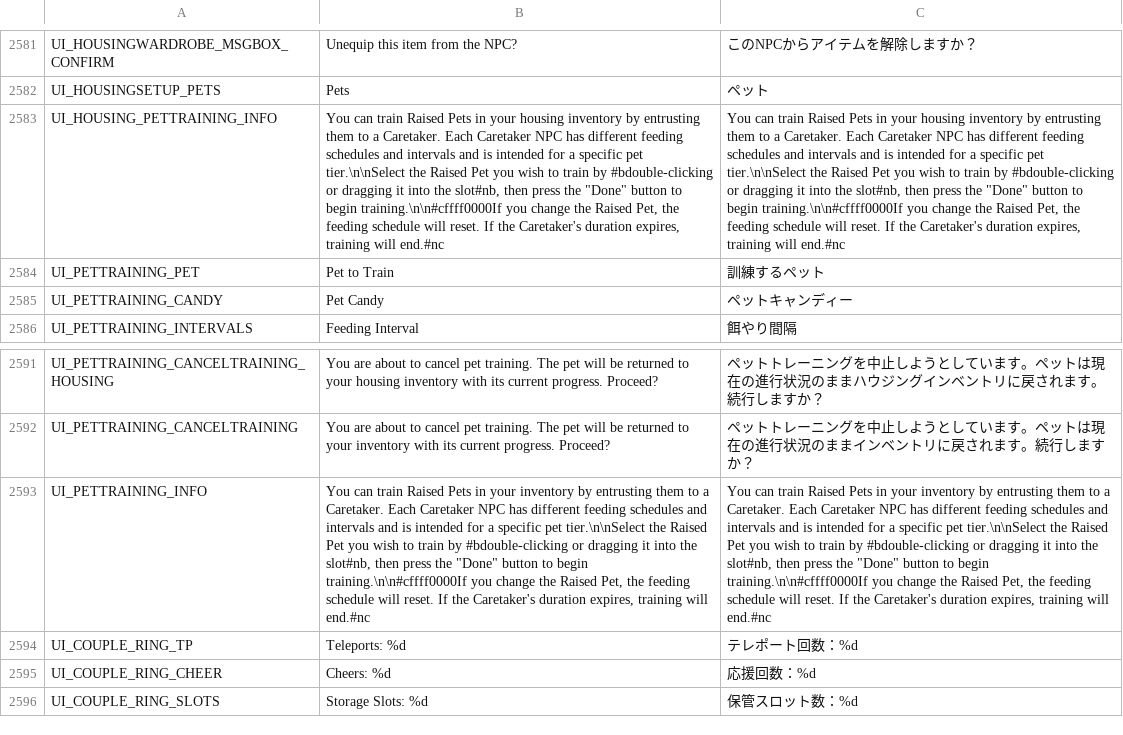
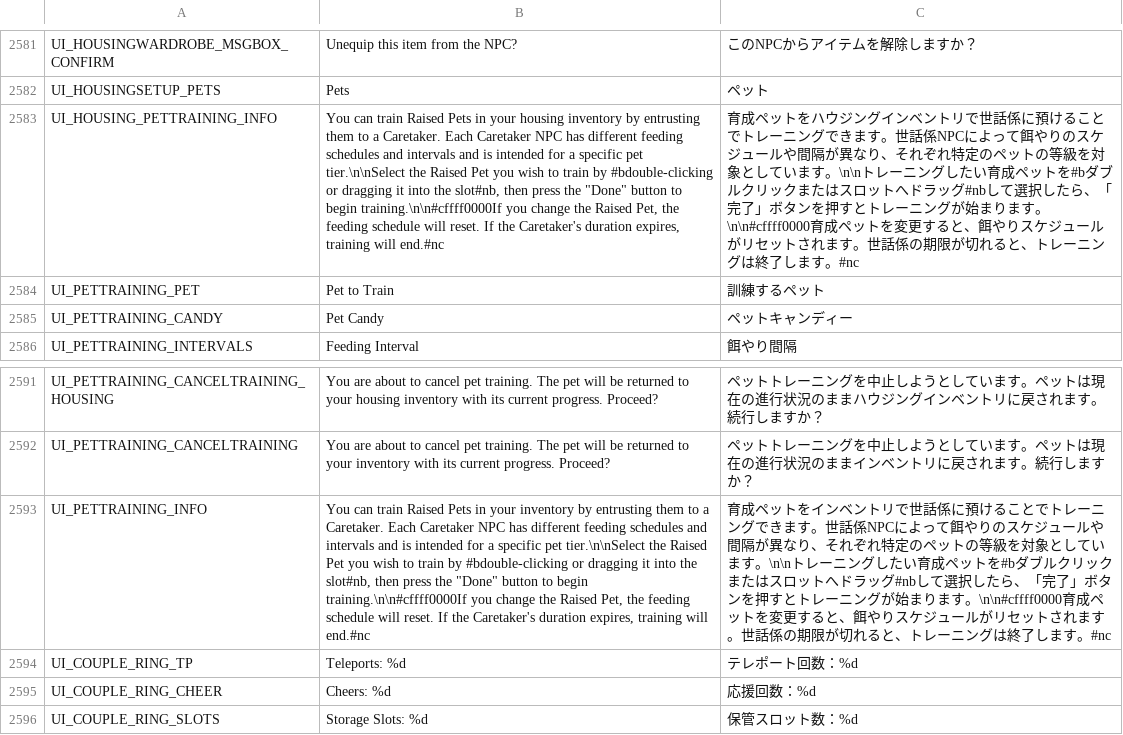
Before and after one commit to rica-augur/Flyff-Universe-Translations, a CSV file: Japanese/UI.csv, drawn as a sheet; only a part is shown, gaps mark what is left out; the diff names each change by its address in the sheet, - before the commit and + after, or states it on an @@ line.

Commit message:
[Japanese] Translate untranslated Pet Training info tooltips in UI.csv
Translates UI_PETTRAINING_INFO and UI_HOUSING_PETTRAINING_INFO, reusing
established terminology from Help.csv's equivalent pet training
explanation (育成ペット, 世話係) and TextClient.csv's pet tier wording.

```diff
--- a/Japanese/UI.csv
+++ b/Japanese/UI.csv
-C2583: You can train Raised Pets in your housing inventory by entrusting them to a Caretaker. Each Caretaker NPC has different feeding schedules and intervals and is intended for a specific pet tier.\n\nSelect the Raised Pet you wish to train by #bdouble-clicking or dragging it into the slot#nb, then press the "Done" button to begin training.\n\n#cffff0000If you change the Raised Pet, the feeding schedule will reset. If the Caretaker's duration expires, training will end.#nc
+C2583: 育成ペットをハウジングインベントリで世話係に預けることでトレーニングできます。世話係NPCによって餌やりのスケジュールや間隔が異なり、それぞれ特定のペットの等級を対象としています。\n\nトレーニングしたい育成ペットを#bダブルクリックまたはスロットへドラッグ#nbして選択したら、「完了」ボタンを押すとトレーニングが始まります。\n\n#cffff0000育成ペットを変更すると、餌やりスケジュールがリセットされます。世話係の期限が切れると、トレーニングは終了します。#nc
-C2593: You can train Raised Pets in your inventory by entrusting them to a Caretaker. Each Caretaker NPC has different feeding schedules and intervals and is intended for a specific pet tier.\n\nSelect the Raised Pet you wish to train by #bdouble-clicking or dragging it into the slot#nb, then press the "Done" button to begin training.\n\n#cffff0000If you change the Raised Pet, the feeding schedule will reset. If the Caretaker's duration expires, training will end.#nc
+C2593: 育成ペットをインベントリで世話係に預けることでトレーニングできます。世話係NPCによって餌やりのスケジュールや間隔が異なり、それぞれ特定のペットの等級を対象としています。\n\nトレーニングしたい育成ペットを#bダブルクリックまたはスロットへドラッグ#nbして選択したら、「完了」ボタンを押すとトレーニングが始まります。\n\n#cffff0000育成ペットを変更すると、餌やりスケジュールがリセットされます。世話係の期限が切れると、トレーニングは終了します。#nc
```
